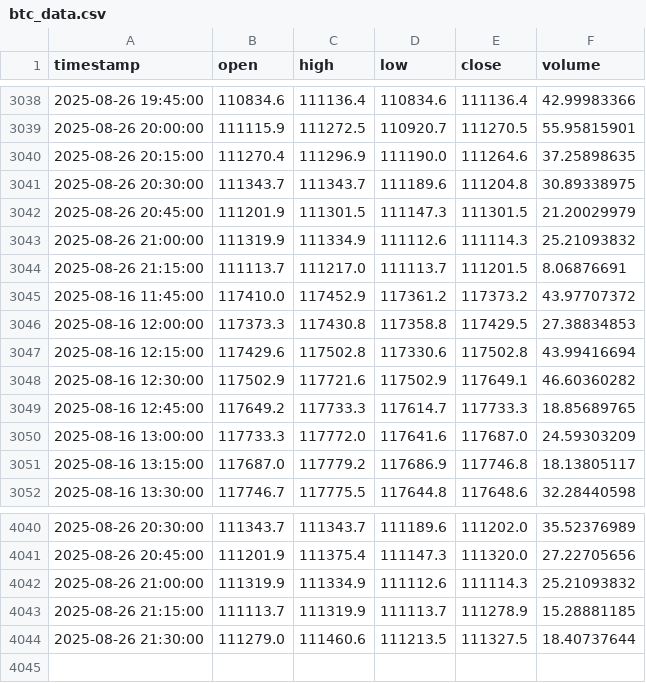
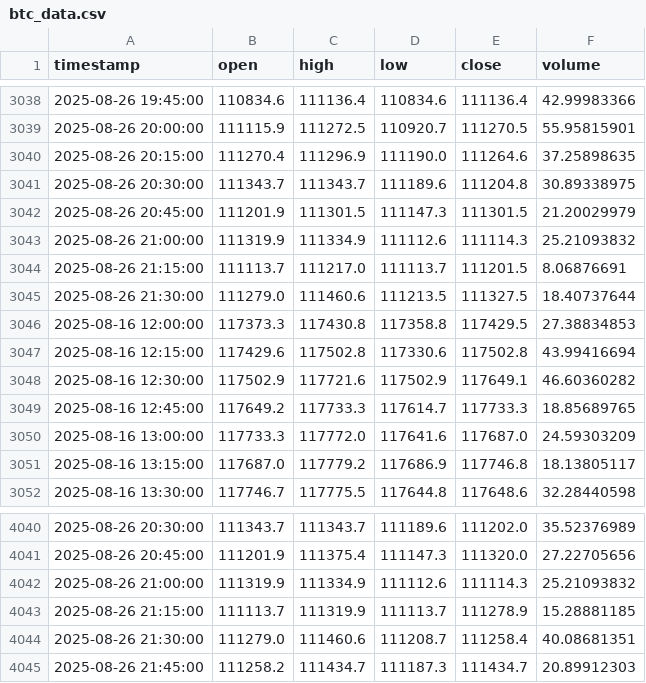
Before and after one commit to rimasfernandes1985/btc-15m-trading-bot, a CSV file: btc_data.csv, drawn as a sheet; only a part is shown, gaps mark what is left out.

```diff
--- a/btc_data.csv
+++ b/btc_data.csv
@@ -3044,3 +3044,3 @@ timestamp,open,high,low,close,volume
 2025-08-26 21:15:00,111113.7,111217.0,111113.7,111201.5,8.06876691
-2025-08-16 11:45:00,117410.0,117452.9,117361.2,117373.2,43.97707372
+2025-08-26 21:30:00,111279.0,111460.6,111213.5,111327.5,18.40737644
 2025-08-16 12:00:00,117373.3,117430.8,117358.8,117429.5,27.38834853
@@ -4043,2 +4043,3 @@ timestamp,open,high,low,close,volume
 2025-08-26 21:15:00,111113.7,111319.9,111113.7,111278.9,15.28881185
-2025-08-26 21:30:00,111279.0,111460.6,111213.5,111327.5,18.40737644
+2025-08-26 21:30:00,111279.0,111460.6,111208.7,111258.4,40.08681351
+2025-08-26 21:45:00,111258.2,111434.7,111187.3,111434.7,20.89912303
```
